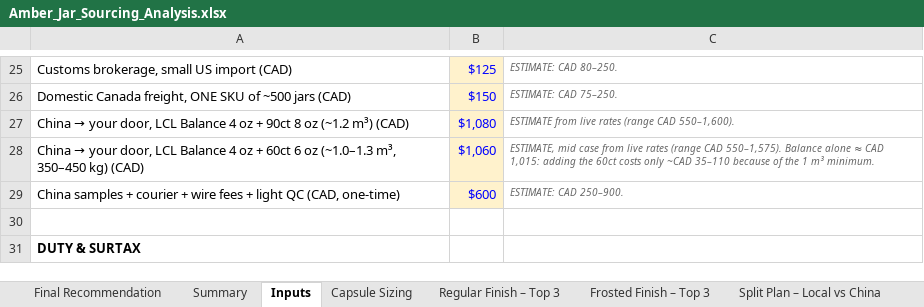
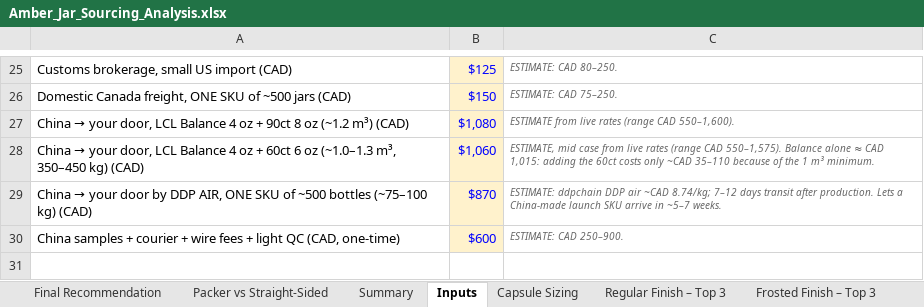
Before and after one commit to rachelkirby55-rgb/cocoon, an Excel workbook: procurement/Amber_Jar_Sourcing_Analysis.xlsx, sheet Inputs, drawn as a sheet; only a part is shown, gaps mark what is left out; the shorter side is filled out with more unchanged rows; values as stored, in another font and other column widths than the file's, no borders; the diff names each change by its address in the sheet, - before the commit and + after, or states it on an @@ line.

```diff
--- a/procurement/Amber_Jar_Sourcing_Analysis.xlsx (sheet Inputs)
+++ b/procurement/Amber_Jar_Sourcing_Analysis.xlsx (sheet Inputs)
+sheet tab: Packer vs Straight-Sided
+row 29: China → your door by DDP AIR, ONE SKU of ~500 bottles (~75–100 kg) (CAD) | $870 | ESTIMATE: ddpchain DDP air ~CAD 8.74/kg; 7–12 days transit after production. Lets a China-made launch SKU arrive in ~5–7 weeks.
```
Also changed, not shown: sheet Final Recommendation, sheet Next Steps & Questions, formulas that keep their value.
